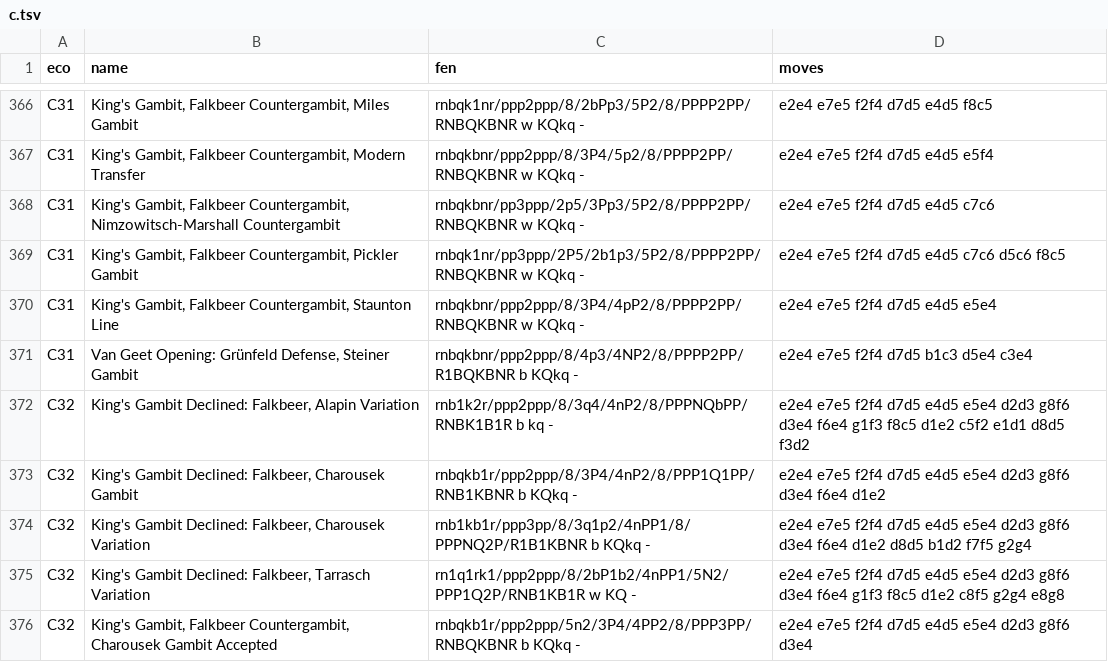
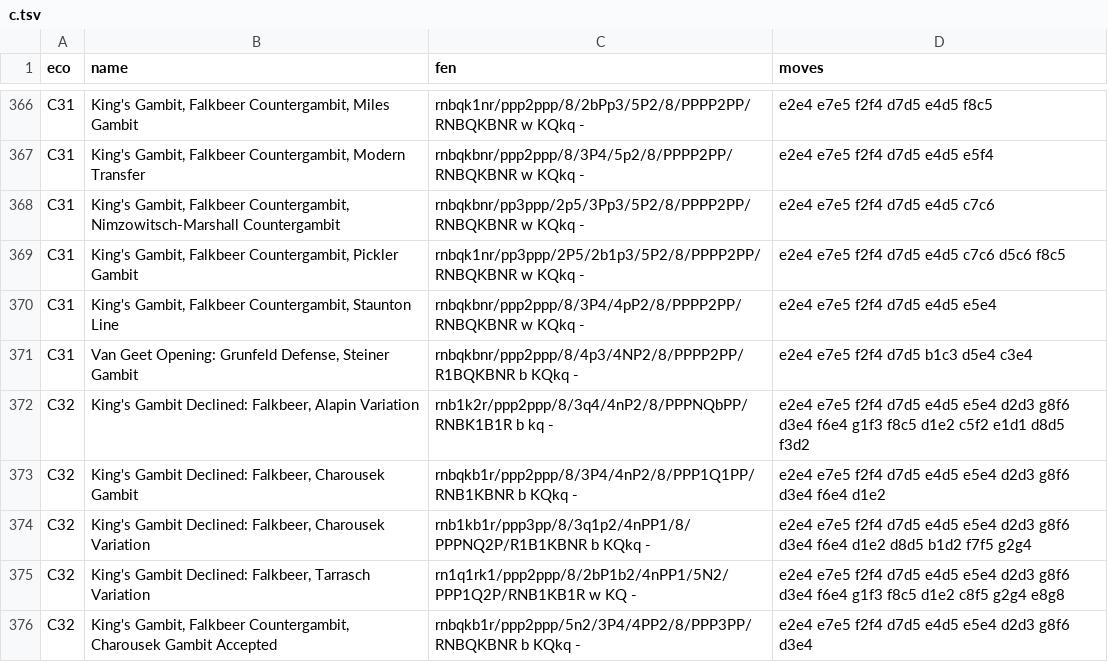
Before and after one commit to napoleon-commits/SelmaChessApp, a TSV file: src/static/eco/c.tsv, drawn as a sheet; only a part is shown, gaps mark what is left out.

```diff
--- a/src/static/eco/c.tsv
+++ b/src/static/eco/c.tsv
@@ -370,3 +370,3 @@ C31	King's Gambit, Falkbeer Countergambit, Pickler Gambit	rnbqk1nr/pp3ppp/2P5/2b
 C31	King's Gambit, Falkbeer Countergambit, Staunton Line	rnbqkbnr/ppp2ppp/8/3P4/4pP2/8/PPPP2PP/RNBQKBNR w KQkq -	e2e4 e7e5 f2f4 d7d5 e4d5 e5e4
-C31	Van Geet Opening: Grünfeld Defense, Steiner Gambit	rnbqkbnr/ppp2ppp/8/4p3/4NP2/8/PPPP2PP/R1BQKBNR b KQkq -	e2e4 e7e5 f2f4 d7d5 b1c3 d5e4 c3e4
+C31	Van Geet Opening: Grunfeld Defense, Steiner Gambit	rnbqkbnr/ppp2ppp/8/4p3/4NP2/8/PPPP2PP/R1BQKBNR b KQkq -	e2e4 e7e5 f2f4 d7d5 b1c3 d5e4 c3e4
 C32	King's Gambit Declined: Falkbeer, Alapin Variation	rnb1k2r/ppp2ppp/8/3q4/4nP2/8/PPPNQbPP/RNBK1B1R b kq -	e2e4 e7e5 f2f4 d7d5 e4d5 e5e4 d2d3 g8f6 d3e4 f6e4 g1f3 f8c5 d1e2 c5f2 e1d1 d8d5 f3d2
```
Also changed, not shown: src/static/eco/a.tsv, src/static/eco/b.tsv, 8 other files.
